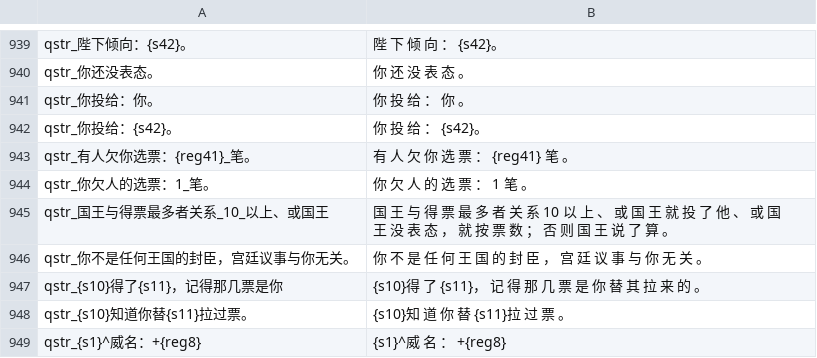
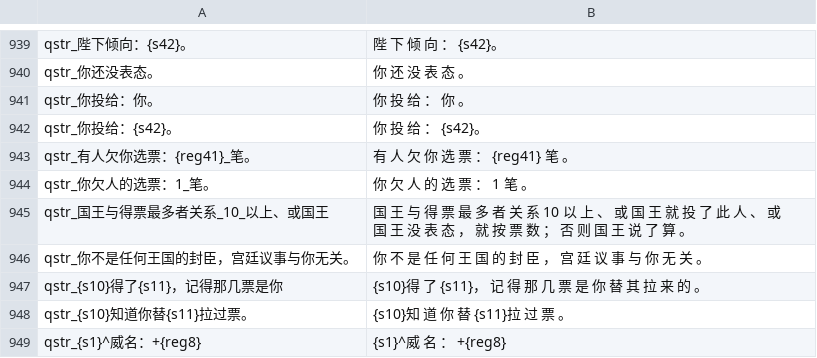
Before and after one commit to Augdgasjkh354-lang/ok, a CSV file: localization/cn_s/quick_strings.csv, drawn as a sheet; only a part is shown, gaps mark what is left out.

```diff
--- a/localization/cn_s/quick_strings.csv
+++ b/localization/cn_s/quick_strings.csv
@@ -944,3 +944,3 @@ qstr_有人欠你选票：{reg41}_笔。|有 人 欠 你 选 票 ： {reg41} 笔
 qstr_你欠人的选票：1_笔。|你 欠 人 的 选 票 ： 1 笔 。
-qstr_国王与得票最多者关系_10_以上、或国王|国 王 与 得 票 最 多 者 关 系 10 以 上 、 或 国 王 就 投 了 他 、 或 国 王 没 表 态 ， 就 按 票 数 ； 否 则 国 王 说 了 算 。
+qstr_国王与得票最多者关系_10_以上、或国王|国 王 与 得 票 最 多 者 关 系 10 以 上 、 或 国 王 就 投 了 此 人 、 或 国 王 没 表 态 ， 就 按 票 数 ； 否 则 国 王 说 了 算 。
 qstr_你不是任何王国的封臣，宫廷议事与你无关。|你 不 是 任 何 王 国 的 封 臣 ， 宫 廷 议 事 与 你 无 关 。
```
Also changed, not shown: localization/cn_s/dialogs.csv, localization/cns/dialogs.csv, 12 other files.
